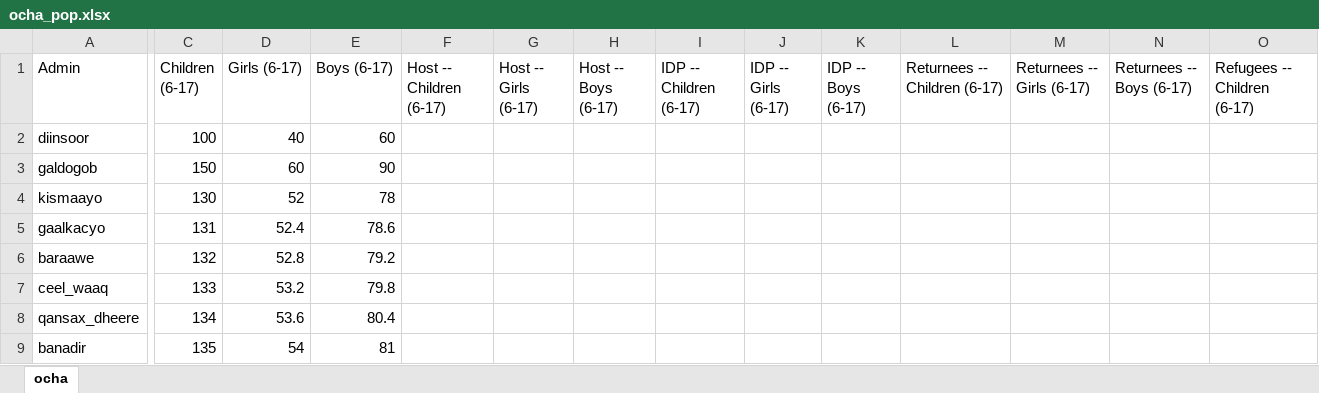
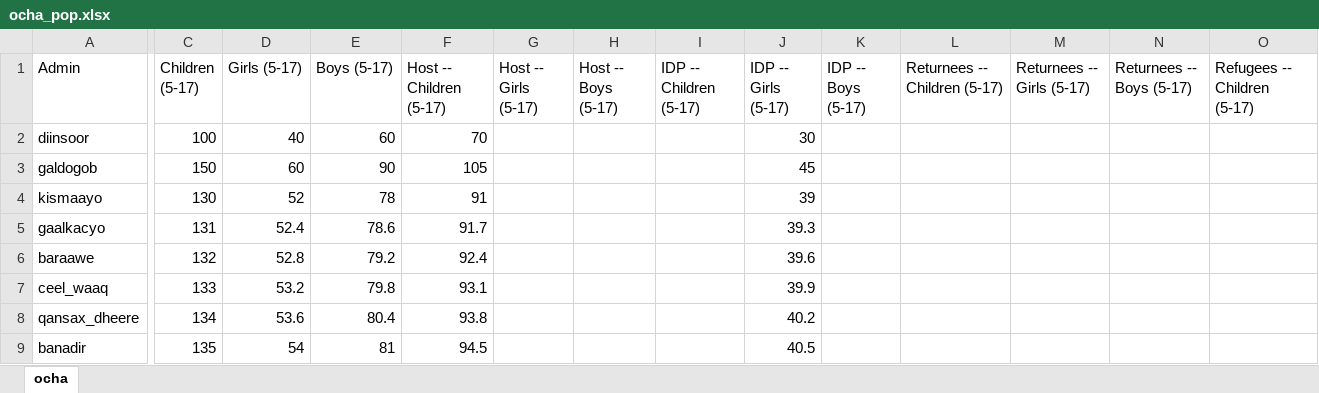
Before and after one commit to martivit/pin-calculation-app, an Excel workbook: input/ocha_pop.xlsx, sheet ocha, drawn as a sheet; only a part is shown, gaps mark what is left out; values as stored, in another font and other column widths than the file's, no borders; the diff covers the shown part only; the diff names each change by its address in the sheet, - before the commit and + after, or states it on an @@ line.

```diff
--- a/input/ocha_pop.xlsx (sheet ocha)
+++ b/input/ocha_pop.xlsx (sheet ocha)
-C1: Children (6-17)
+C1: Children (5-17)
-D1: Girls (6-17)
+D1: Girls (5-17)
-E1: Boys (6-17)
+E1: Boys (5-17)
-F1: Host -- Children (6-17)
+F1: Host -- Children (5-17)
-G1: Host -- Girls (6-17)
+G1: Host -- Girls (5-17)
-H1: Host -- Boys (6-17)
+H1: Host -- Boys (5-17)
-I1: IDP -- Children (6-17)
+I1: IDP -- Children (5-17)
-J1: IDP -- Girls (6-17)
+J1: IDP -- Girls (5-17)
-K1: IDP -- Boys (6-17)
+K1: IDP -- Boys (5-17)
-L1: Returnees -- Children (6-17)
+L1: Returnees -- Children (5-17)
-M1: Returnees -- Girls (6-17)
+M1: Returnees -- Girls (5-17)
-N1: Returnees -- Boys (6-17)
+N1: Returnees -- Boys (5-17)
-O1: Refugees -- Children (6-17)
+O1: Refugees -- Children (5-17)
-F2 (Host -- Children (5-17)): (empty)
+F2 (Host -- Children (5-17)): 70
-J2 (IDP -- Girls (5-17)): (empty)
+J2 (IDP -- Girls (5-17)): 30
-F3 (Host -- Children (5-17)): (empty)
+F3 (Host -- Children (5-17)): 105
-J3 (IDP -- Girls (5-17)): (empty)
+J3 (IDP -- Girls (5-17)): 45
-F4 (Host -- Children (5-17)): (empty)
+F4 (Host -- Children (5-17)): 91
-J4 (IDP -- Girls (5-17)): (empty)
+J4 (IDP -- Girls (5-17)): 39
-F5 (Host -- Children (5-17)): (empty)
+F5 (Host -- Children (5-17)): 91.7
-J5 (IDP -- Girls (5-17)): (empty)
+J5 (IDP -- Girls (5-17)): 39.3
-F6 (Host -- Children (5-17)): (empty)
+F6 (Host -- Children (5-17)): 92.4
-J6 (IDP -- Girls (5-17)): (empty)
+J6 (IDP -- Girls (5-17)): 39.6
-F7 (Host -- Children (5-17)): (empty)
+F7 (Host -- Children (5-17)): 93.1
-J7 (IDP -- Girls (5-17)): (empty)
+J7 (IDP -- Girls (5-17)): 39.9
-F8 (Host -- Children (5-17)): (empty)
+F8 (Host -- Children (5-17)): 93.8
-J8 (IDP -- Girls (5-17)): (empty)
+J8 (IDP -- Girls (5-17)): 40.2
-F9 (Host -- Children (5-17)): (empty)
+F9 (Host -- Children (5-17)): 94.5
-J9 (IDP -- Girls (5-17)): (empty)
+J9 (IDP -- Girls (5-17)): 40.5
```
Also changed, not shown: 34 edited cells elsewhere in this sheet, output/edu_data_filtered.xlsx, output/severity_admin_status_subtables.xlsx, 1 other file.
